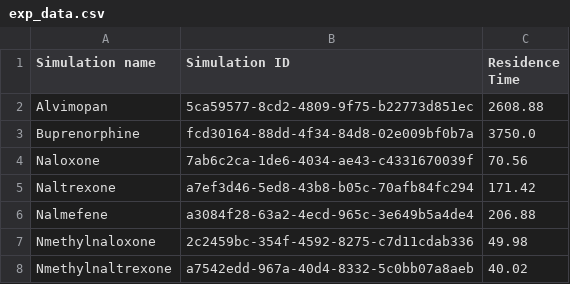
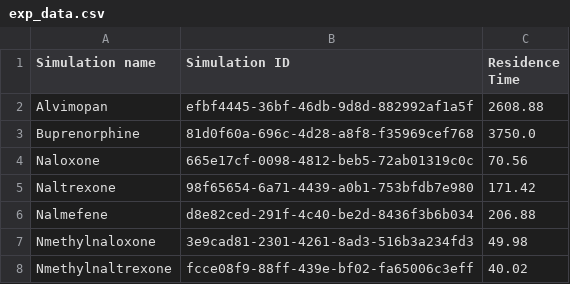
Before and after one commit to metro-maniana/CORAL-MD, a CSV file: web/example_results/6eb09d37-a6bd-41b2-b69f-e7126aae0e26/exp_data.csv, drawn as a sheet.

```diff
--- a/web/example_results/6eb09d37-a6bd-41b2-b69f-e7126aae0e26/exp_data.csv
+++ b/web/example_results/6eb09d37-a6bd-41b2-b69f-e7126aae0e26/exp_data.csv
@@ -1,8 +1,8 @@
 Simulation name,Simulation ID,Residence Time
-Alvimopan,5ca59577-8cd2-4809-9f75-b22773d851ec,2608.88
-Buprenorphine,fcd30164-88dd-4f34-84d8-02e009bf0b7a,3750.0
-Naloxone,7ab6c2ca-1de6-4034-ae43-c4331670039f,70.56
-Naltrexone,a7ef3d46-5ed8-43b8-b05c-70afb84fc294,171.42
-Nalmefene,a3084f28-63a2-4ecd-965c-3e649b5a4de4,206.88
-Nmethylnaloxone,2c2459bc-354f-4592-8275-c7d11cdab336,49.98
-Nmethylnaltrexone,a7542edd-967a-40d4-8332-5c0bb07a8aeb,40.02
+Alvimopan,efbf4445-36bf-46db-9d8d-882992af1a5f,2608.88
+Buprenorphine,81d0f60a-696c-4d28-a8f8-f35969cef768,3750.0
+Naloxone,665e17cf-0098-4812-beb5-72ab01319c0c,70.56
+Naltrexone,98f65654-6a71-4439-a0b1-753bfdb7e980,171.42
+Nalmefene,d8e82ced-291f-4c40-be2d-8436f3b6b034,206.88
+Nmethylnaloxone,3e9cad81-2301-4261-8ad3-516b3a234fd3,49.98
+Nmethylnaltrexone,fcce08f9-88ff-439e-bf02-fa65006c3eff,40.02
```
Also changed, not shown: 33 other files.
